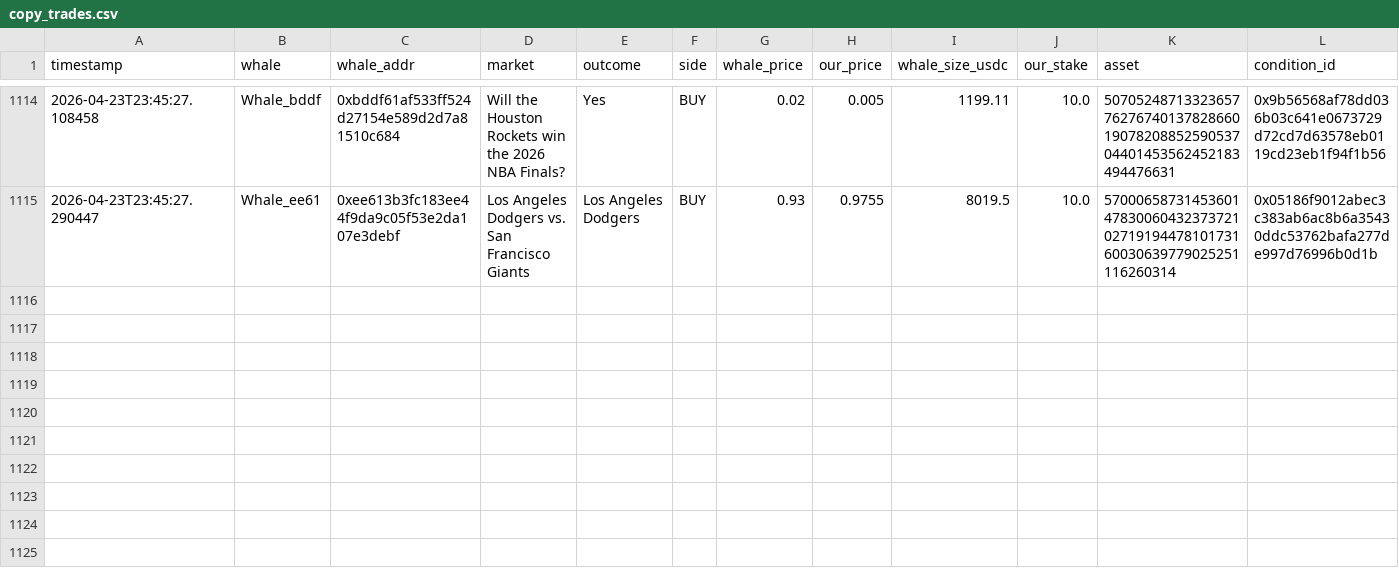
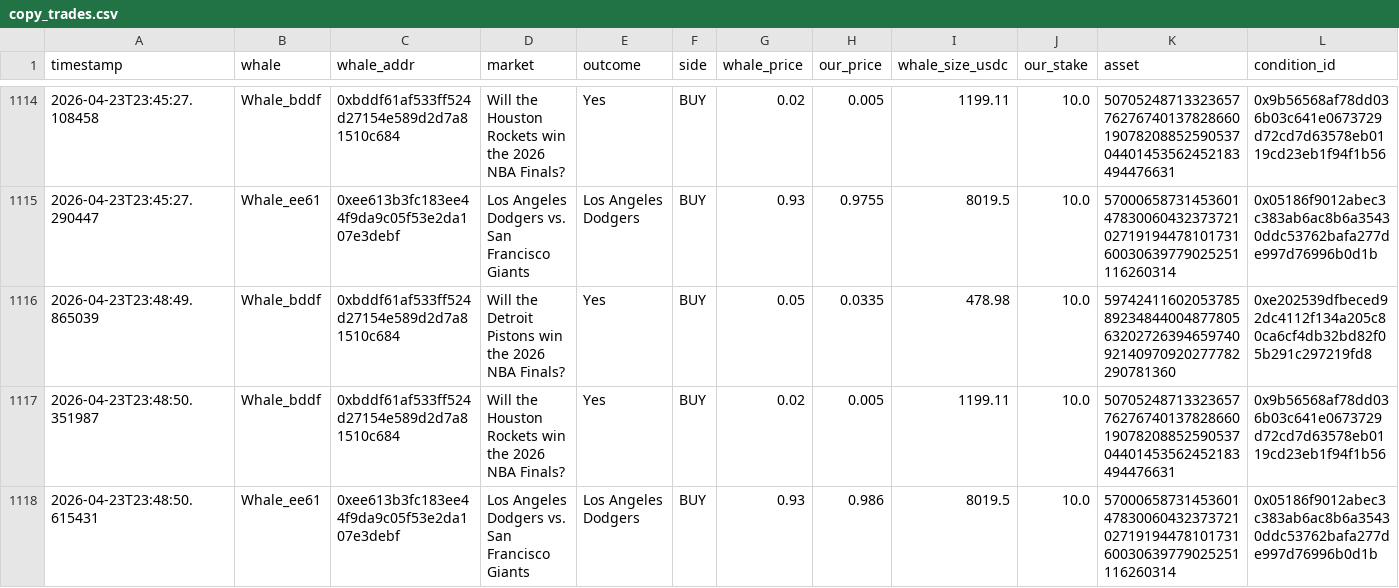
Before and after one commit to hectorm17/polymarket-tracker, a CSV file: copy_trades.csv, drawn as a sheet; only a part is shown, gaps mark what is left out; rows hold the shown columns only; the diff names each change by its address in the sheet, - before the commit and + after, or states it on an @@ line.

Commit message:
auto: update copy_trades.csv 23:48

```diff
--- a/copy_trades.csv
+++ b/copy_trades.csv
+row 1116: 2026-04-23T23:48:49.865039 | Whale_bddf | 0xbddf61af533ff524d27154e589d2d7a81510c684 | Will the Detroit Pistons win the 2026 NBA Finals? | Yes | BUY | 0.05 | 0.0335 | 478.98 | 10.0 | 59742411602053785892348440048778056320272639465974092140970920277782290781360 | 0xe202539dfbeced92dc4112f134a205c80ca6cf4db32bd82f05b291c297219fd8
+row 1117: 2026-04-23T23:48:50.351987 | Whale_bddf | 0xbddf61af533ff524d27154e589d2d7a81510c684 | Will the Houston Rockets win the 2026 NBA Finals? | Yes | BUY | 0.02 | 0.005 | 1199.11 | 10.0 | 50705248713323657762767401378286601907820885259053704401453562452183494476631 | 0x9b56568af78dd036b03c641e0673729d72cd7d63578eb0119cd23eb1f94f1b56
+row 1118: 2026-04-23T23:48:50.615431 | Whale_ee61 | 0xee613b3fc183ee44f9da9c05f53e2da107e3debf | Los Angeles Dodgers vs. San Francisco Giants | Los Angeles Dodgers | BUY | 0.93 | 0.986 | 8019.5 | 10.0 | 57000658731453601478300604323737210271919447810173160030639779025251116260314 | 0x05186f9012abec3c383ab6ac8b6a35430ddc53762bafa277de997d76996b0d1b
```
